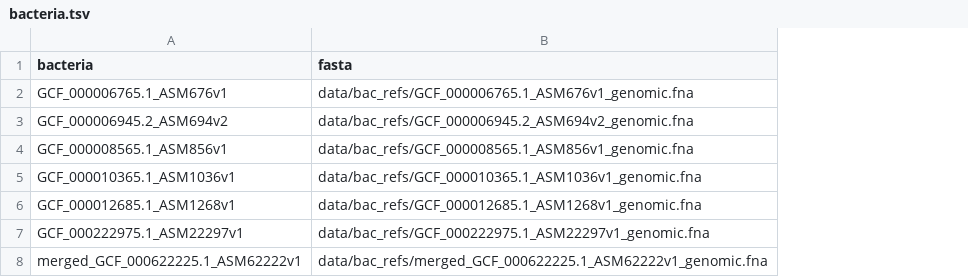
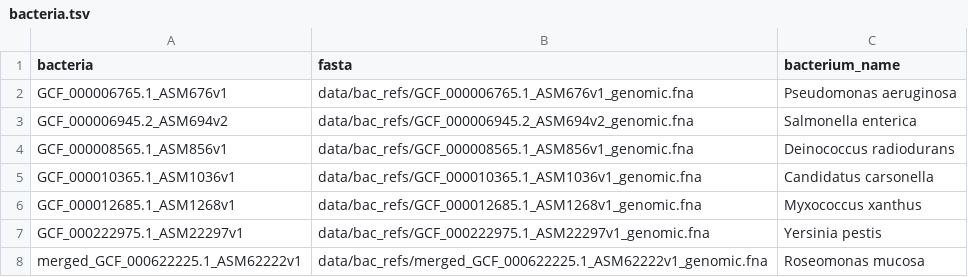
Before and after one commit to snakemake-workflows/species-quantification, a TSV file: .test/config/bacteria.tsv, drawn as a sheet; the diff names each change by its address in the sheet, - before the commit and + after, or states it on an @@ line.

```diff
--- a/.test/config/bacteria.tsv
+++ b/.test/config/bacteria.tsv
+column C (bacterium_name), rows 2-8: Pseudomonas aeruginosa | Salmonella enterica | Deinococcus radiodurans | Candidatus carsonella | Myxococcus xanthus | Yersinia pestis | Roseomonas mucosa
```
Also changed, not shown: config/bacteria.tsv, workflow/config/bacteria.tsv, 4 other files.
